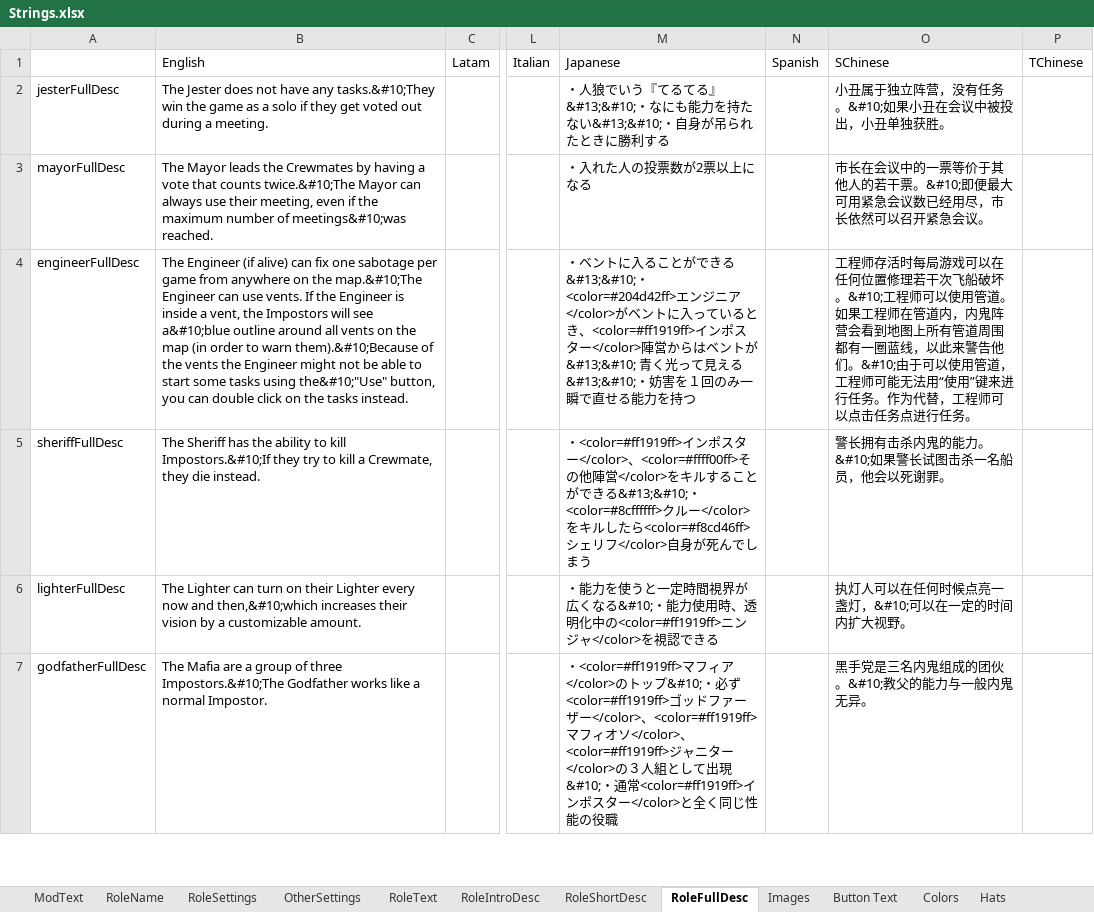
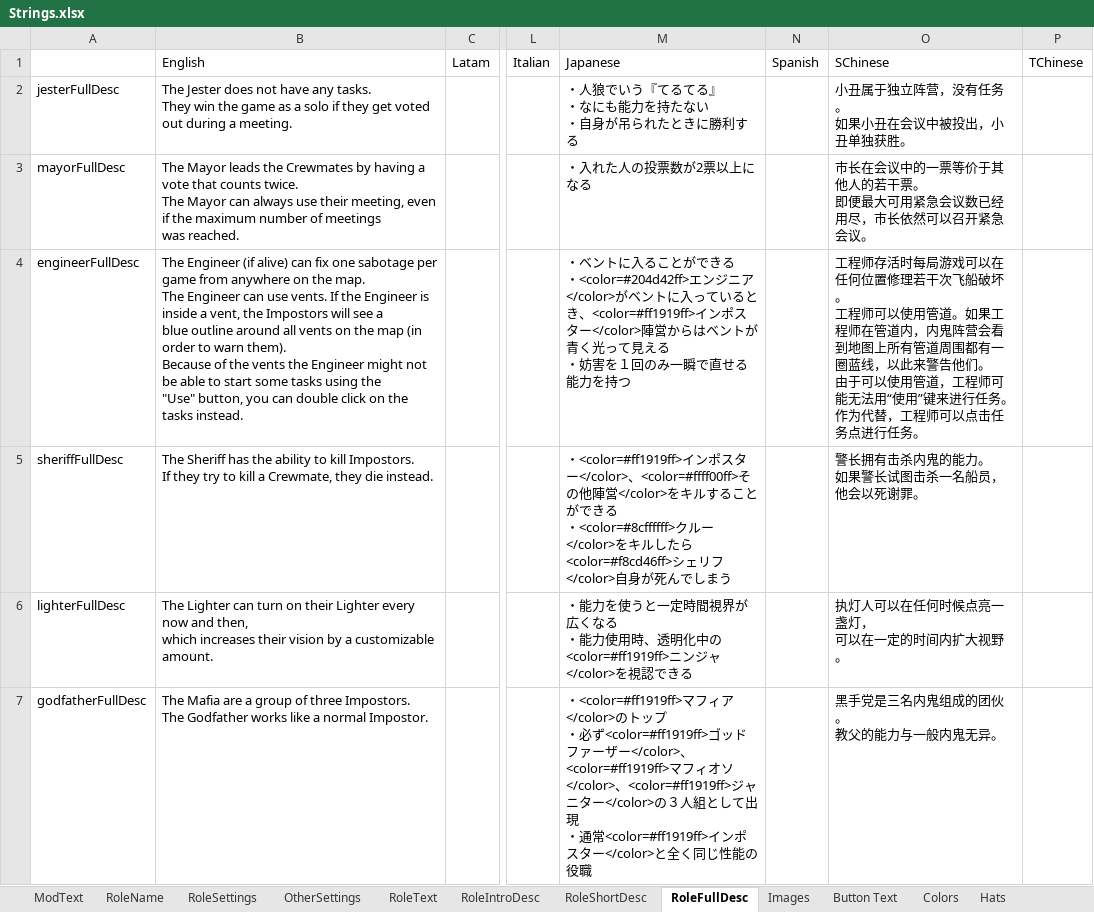
Before and after one commit to reitou-mugicha/TheOtherRolesGM-KiyoMugi-Edition, an Excel workbook: Strings.xlsx, sheet RoleFullDesc, drawn as a sheet; only a part is shown, gaps mark what is left out; values as stored, in another font and other column widths than the file's, no borders; ↵ is a line break in a cell; the diff covers the shown part only; the diff names each change by its address in the sheet, - before the commit and + after, or states it on an @@ line.

Commit message:
Fixed Translate File

```diff
--- a/Strings.xlsx (sheet RoleFullDesc)
+++ b/Strings.xlsx (sheet RoleFullDesc)
-B2: …have any tasks.&#10;They win the…
+B2: …have any tasks. ↵ They win the…
-M2: …るてる』&#13;&#10;・なにも能力を持たない&#13;&#10;・自身が…
+M2: …るてる』 ↵ ・なにも能力を持たない ↵ ・自身が…
-O2: 小丑属于独立阵营，没有任务。&#10;如果小丑在会议中被投出，小丑单独获胜。
+O2: 小丑属于独立阵营，没有任务。 ↵ 如果小丑在会议中被投出，小丑单独获胜。
-B3: …that counts twice.&#10;The Mayor can always use their meeting, even if the maximum number of meetings&#10;was reached.
+B3: …that counts twice. ↵ The Mayor can always use their meeting, even if the maximum number of meetings ↵ was reached.
-O3: …若干票。&#10;即便最大…
+O3: …若干票。 ↵ 即便最大…
-B4: …on the map.&#10;The Engineer can use vents. If the Engineer is inside a vent, the Impostors will see a&#10;blue outline around all vents on the map (in order to warn them).&#10;Because of the vents the Engineer might not be able to start some tasks using the&#10;"Use" button, you…
+B4: …on the map. ↵ The Engineer can use vents. If the Engineer is inside a vent, the Impostors will see a ↵ blue outline around all vents on the map (in order to warn them). ↵ Because of the vents the Engineer might not be able to start some tasks using the ↵ "Use" button, you…
-M4: …ができる&#13;&#10;・<color=#204d42ff>エンジニア</color>がベントに入っているとき、<color=#ff1919ff>インポスター</color>陣営からはベントが&#13;&#10; 青く光って見える&#13;&#10;・妨害を…
+M4: …ができる ↵ ・<color=#204d42ff>エンジニア</color>がベントに入っているとき、<color=#ff1919ff>インポスター</color>陣営からはベントが ↵ 青く光って見える ↵ ・妨害を…
-O4: …船破坏。&#10;工程师可以使用管道。如果工程师在管道内，内鬼阵营会看到地图上所有管道周围都有一圈蓝线，以此来警告他们。&#10;由于可以…
+O4: …船破坏。 ↵ 工程师可以使用管道。如果工程师在管道内，内鬼阵营会看到地图上所有管道周围都有一圈蓝线，以此来警告他们。 ↵ 由于可以…
-B5: …to kill Impostors.&#10;If they try…
+B5: …to kill Impostors. ↵ If they try…
-M5: …きる&#13;&#10;・<color=#8cffffff>…
+M5: …きる ↵ ・<color=#8cffffff>…
-O5: 警长拥有击杀内鬼的能力。&#10;如果警长试图击杀一名船员，他会以死谢罪。
+O5: 警长拥有击杀内鬼的能力。 ↵ 如果警长试图击杀一名船员，他会以死谢罪。
-B6: …now and then,&#10;which increases their…
+B6: …now and then, ↵ which increases their…
-M6: …広くなる&#10;・能力使…
+M6: …広くなる ↵ ・能力使…
-O6: 执灯人可以在任何时候点亮一盏灯，&#10;可以在一定的时间内扩大视野。
+O6: 执灯人可以在任何时候点亮一盏灯， ↵ 可以在一定的时间内扩大视野。
-B7: …of three Impostors.&#10;The Godfather works…
+B7: …of three Impostors. ↵ The Godfather works…
-M7: …ップ&#10;・必ず<color=#ff1919ff>ゴッドファーザー</color>、<color=#ff1919ff>マフィオソ</color>、<color=#ff1919ff>ジャニター</color>の３人組として出現&#10;・通…
+M7: …ップ ↵ ・必ず<color=#ff1919ff>ゴッドファーザー</color>、<color=#ff1919ff>マフィオソ</color>、<color=#ff1919ff>ジャニター</color>の３人組として出現 ↵ ・通…
-O7: 黑手党是三名内鬼组成的团伙。&#10;教父的能力与一般内鬼无异。
+O7: 黑手党是三名内鬼组成的团伙。 ↵ 教父的能力与一般内鬼无异。
```
Also changed, not shown: 132 edited cells elsewhere in this sheet, sheet ModText, sheet RoleName, sheet Button Text.
